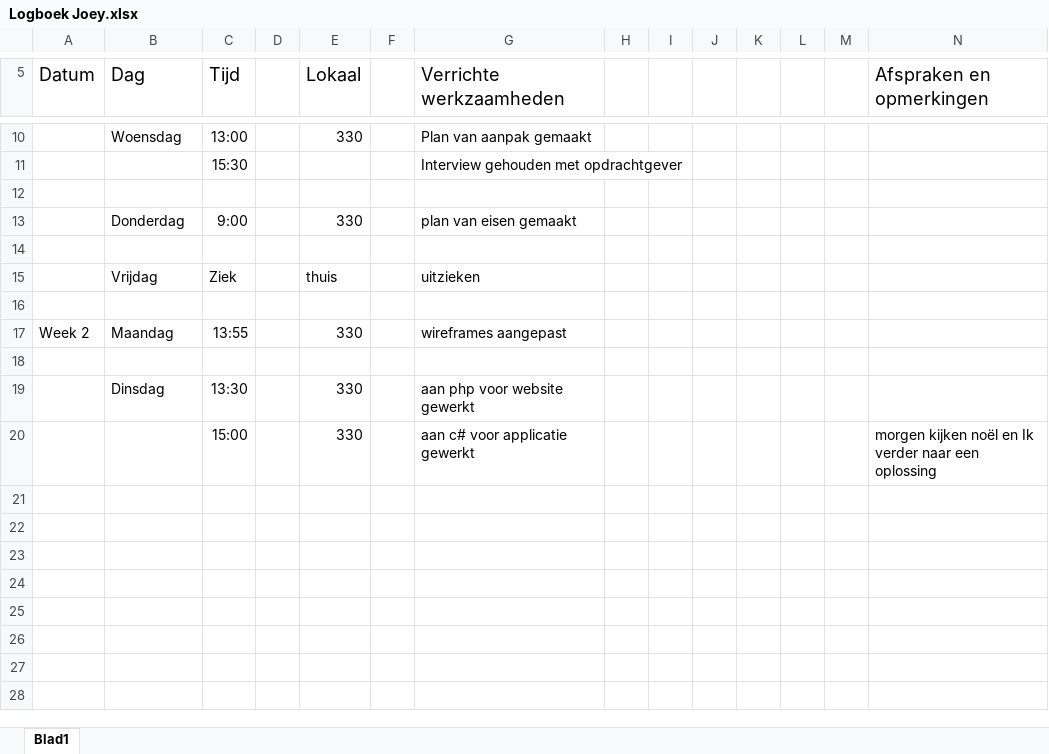
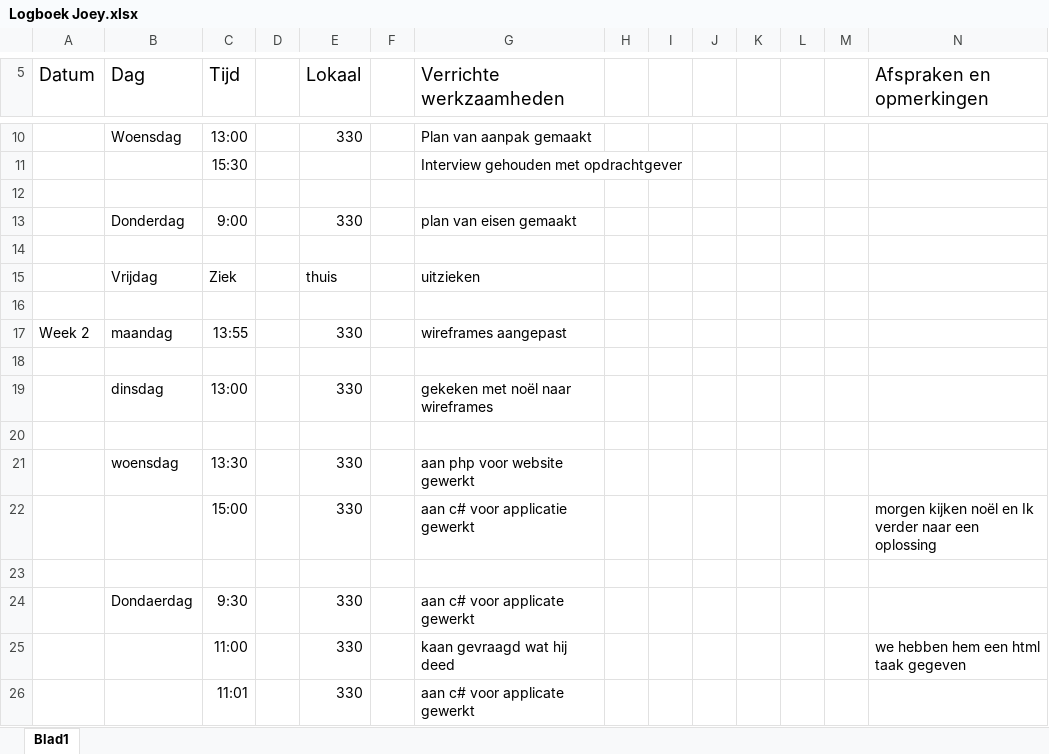
Before and after one commit to EA-Sports-3-0/project_fifa, an Excel workbook: Documents/Logboeken/Logboek Joey.xlsx, sheet Blad1, drawn as a sheet; only a part is shown, gaps mark what is left out; values as stored, in another font and other column widths than the file's, no borders; addresses are those after the commit; the diff names each change by its address in the sheet, - before the commit and + after, or states it on an @@ line.

Commit message:
add predictions + logboek joey

```diff
--- a/Documents/Logboeken/Logboek Joey.xlsx (sheet Blad1)
+++ b/Documents/Logboeken/Logboek Joey.xlsx (sheet Blad1)
-B17 (Dag): Maandag
+B17 (Dag): maandag
+row 19:  | dinsdag | 13:00 |  | 330 |  | gekeken met noël naar wireframes
+row 20: (empty)
-B21 (Dag): Dinsdag
+B21 (Dag): woensdag
+row 23: (empty)
+row 24:  | Dondaerdag | 9:30 |  | 330 |  | aan c# voor applicate gewerkt
+row 25:  |  | 11:00 |  | 330 |  | kaan gevraagd wat hij deed |  |  |  |  |  |  | we hebben hem een html taak gegeven
+row 26:  |  | 11:01 |  | 330 |  | aan c# voor applicate gewerkt
```
Also changed, not shown: 15 other files.
